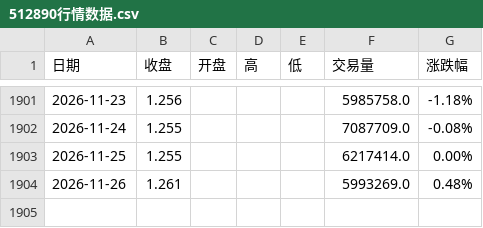
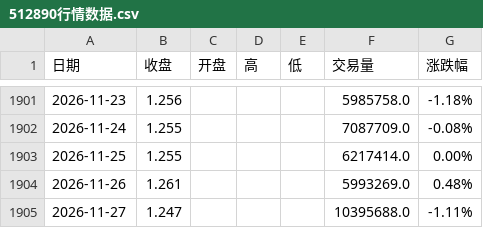
Before and after one commit to 492060059-oss/Trading-system-Devidend-low-vol, a CSV file: data/512890行情数据.csv, drawn as a sheet; only a part is shown, gaps mark what is left out; the diff names each change by its address in the sheet, - before the commit and + after, or states it on an @@ line.

```diff
--- a/data/512890行情数据.csv
+++ b/data/512890行情数据.csv
+row 1905: 2026-11-27 | 1.247 |  |  |  | 10395688.0 | -1.11%
```
Also changed, not shown: data/H20269历史数据.csv.
